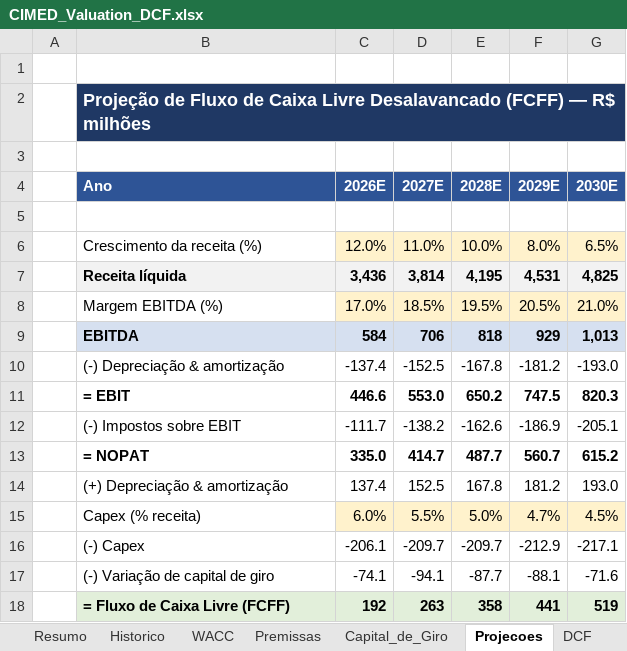
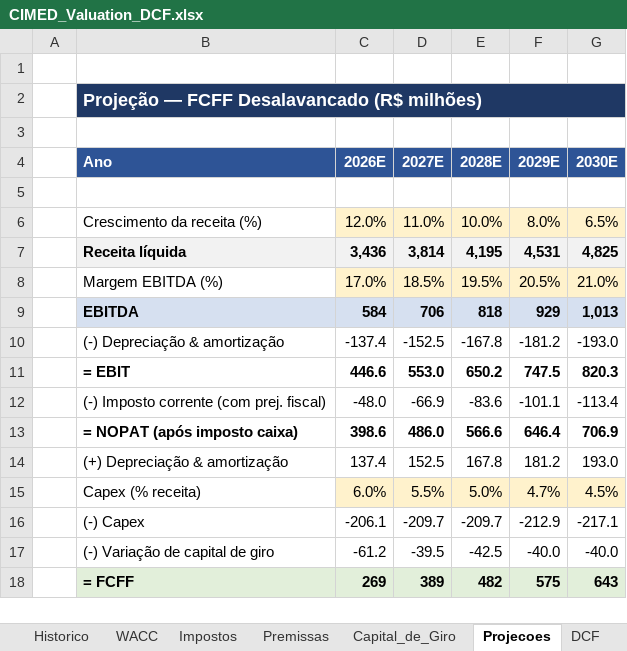
Before and after one commit to julia-continentino/bolao, an Excel workbook: CIMED_Valuation_DCF.xlsx, sheet Projecoes, drawn as a sheet; values as stored, in another font and other column widths than the file's, no borders; formulas without a stored value are shown as written; removed rows and columns are numbered as before the commit, all else as after; the diff names each change by its address in the sheet, - before the commit and + after, or states it on an @@ line.

```diff
--- a/CIMED_Valuation_DCF.xlsx (sheet Projecoes)
+++ b/CIMED_Valuation_DCF.xlsx (sheet Projecoes)
+sheet tab: Impostos
-B2 (Ano): Projeção de Fluxo de Caixa Livre Desalavancado (FCFF) — R$ milhões
+B2 (Ano): Projeção — FCFF Desalavancado (R$ milhões)
-row 12:  | (-) Impostos sobre EBIT | -111.7 | -138.2 | -162.6 | -186.9 | -205.1
-row 13:  | = NOPAT | 335.0 | 414.7 | 487.7 | 560.7 | 615.2
+row 12:  | (-) Imposto corrente (com prej. fiscal) | -48.0 | -66.9 | -83.6 | -101.1 | -113.4
+row 13:  | = NOPAT (após imposto caixa) | 398.6 | 486.0 | 566.6 | 646.4 | 706.9
-C17 (2026E): -74.1
+C17 (2026E): -61.2
-D17 (2027E): -94.1
+D17 (2027E): -39.5
-E17 (2028E): -87.7
+E17 (2028E): -42.5
-F17 (2029E): -88.1
+F17 (2029E): -40.0
-G17 (2030E): -71.6
+G17 (2030E): -40.0
-row 18:  | = Fluxo de Caixa Livre (FCFF) | 192 | 263 | 358 | 441 | 519
+row 18:  | = FCFF | 269 | 389 | 482 | 575 | 643
```
Also changed, not shown: sheet Capital_de_Giro, sheet WACC, sheet DCF, sheet Historico, sheet Resumo, sheet Premissas, formulas that keep their value.
